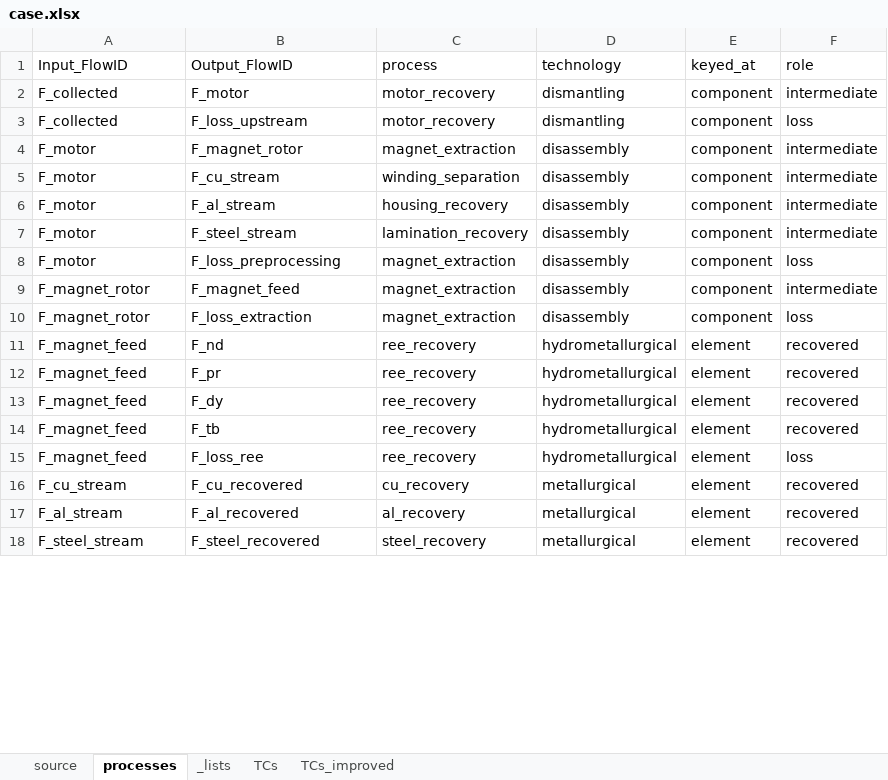
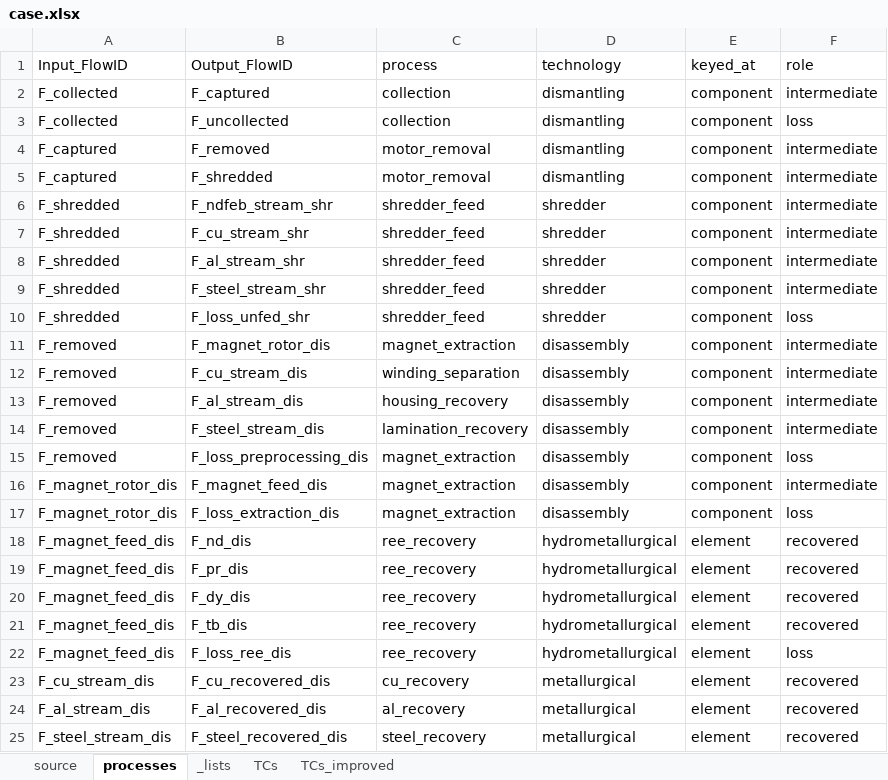
Before and after one commit to MattRoess/RAWCLICRecoveryModel, an Excel workbook: data_folder/tractionmotor/input_data/case.xlsx, sheet processes, drawn as a sheet; only a part is shown; values as stored, in another font and other column widths than the file's, no borders; addresses are those after the commit; the diff covers the shown part only; the diff names each change by its address in the sheet, - before the commit and + after, or states it on an @@ line.

```diff
--- a/data_folder/tractionmotor/input_data/case.xlsx (sheet processes)
+++ b/data_folder/tractionmotor/input_data/case.xlsx (sheet processes)
-B2 (Output_FlowID): F_motor
+B2 (Output_FlowID): F_captured
-C2:C3 (process): motor_recovery
+C2:C3 (process): collection
-B3 (Output_FlowID): F_loss_upstream
+B3 (Output_FlowID): F_uncollected
+row 4: F_captured | F_removed | motor_removal | dismantling | component | intermediate
+row 5: F_captured | F_shredded | motor_removal | dismantling | component | intermediate
+row 6: F_shredded | F_ndfeb_stream_shr | shredder_feed | shredder | component | intermediate
+row 7: F_shredded | F_cu_stream_shr | shredder_feed | shredder | component | intermediate
+row 8: F_shredded | F_al_stream_shr | shredder_feed | shredder | component | intermediate
+row 9: F_shredded | F_steel_stream_shr | shredder_feed | shredder | component | intermediate
+row 10: F_shredded | F_loss_unfed_shr | shredder_feed | shredder | component | loss
-A11:A15 (Input_FlowID): F_motor
+A11:A15 (Input_FlowID): F_removed
-B11 (Output_FlowID): F_magnet_rotor
+B11 (Output_FlowID): F_magnet_rotor_dis
-B12 (Output_FlowID): F_cu_stream
+B12 (Output_FlowID): F_cu_stream_dis
-B13 (Output_FlowID): F_al_stream
+B13 (Output_FlowID): F_al_stream_dis
-B14 (Output_FlowID): F_steel_stream
+B14 (Output_FlowID): F_steel_stream_dis
-B15 (Output_FlowID): F_loss_preprocessing
+B15 (Output_FlowID): F_loss_preprocessing_dis
-A16:A17 (Input_FlowID): F_magnet_rotor
+A16:A17 (Input_FlowID): F_magnet_rotor_dis
-B16 (Output_FlowID): F_magnet_feed
+B16 (Output_FlowID): F_magnet_feed_dis
-B17 (Output_FlowID): F_loss_extraction
+B17 (Output_FlowID): F_loss_extraction_dis
-A18:A22 (Input_FlowID): F_magnet_feed
+A18:A22 (Input_FlowID): F_magnet_feed_dis
-B18 (Output_FlowID): F_nd
+B18 (Output_FlowID): F_nd_dis
-B19 (Output_FlowID): F_pr
+B19 (Output_FlowID): F_pr_dis
-B20 (Output_FlowID): F_dy
+B20 (Output_FlowID): F_dy_dis
-B21 (Output_FlowID): F_tb
+B21 (Output_FlowID): F_tb_dis
-B22 (Output_FlowID): F_loss_ree
+B22 (Output_FlowID): F_loss_ree_dis
-A23 (Input_FlowID): F_cu_stream
+A23 (Input_FlowID): F_cu_stream_dis
-B23 (Output_FlowID): F_cu_recovered
+B23 (Output_FlowID): F_cu_recovered_dis
-A24 (Input_FlowID): F_al_stream
+A24 (Input_FlowID): F_al_stream_dis
-B24 (Output_FlowID): F_al_recovered
+B24 (Output_FlowID): F_al_recovered_dis
-A25 (Input_FlowID): F_steel_stream
+A25 (Input_FlowID): F_steel_stream_dis
-B25 (Output_FlowID): F_steel_recovered
+B25 (Output_FlowID): F_steel_recovered_dis
```
Also changed, not shown: 14 added rows and 6 edited cells elsewhere in this sheet, sheet TCs, sheet TCs_improved, 9 other files.
